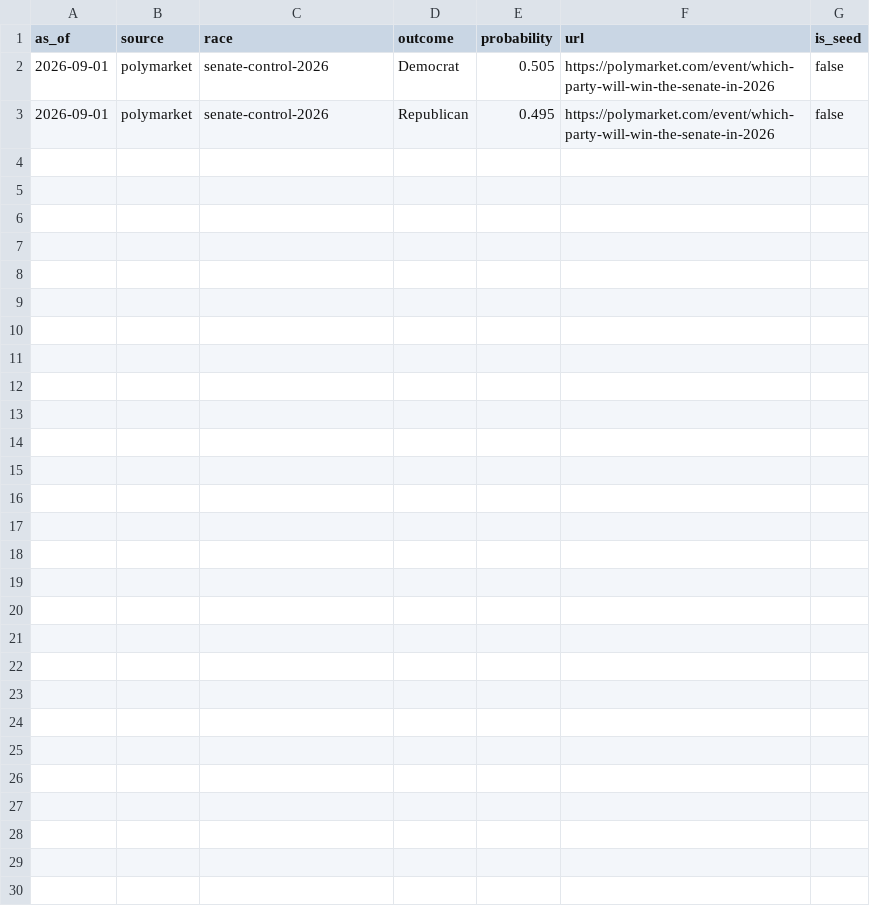
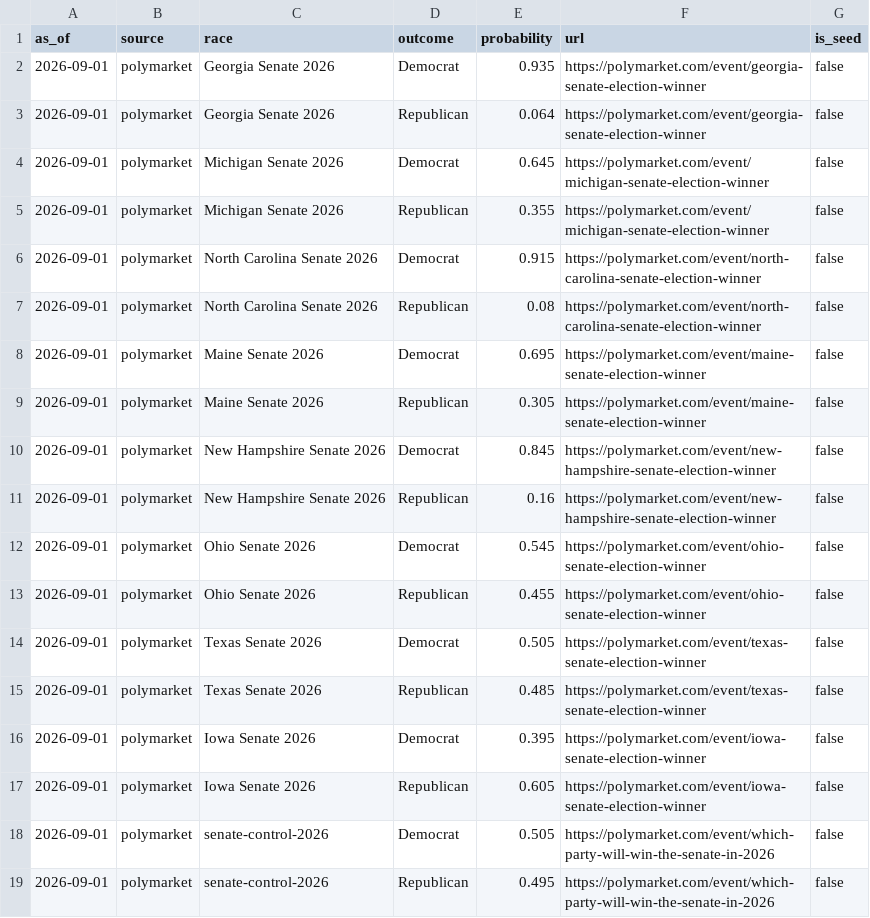
Before and after one commit to Hijodeagua/Election-models-by-Tre, a CSV file: data/fallback/market_odds.csv, drawn as a sheet.

```diff
--- a/data/fallback/market_odds.csv
+++ b/data/fallback/market_odds.csv
@@ -1,2 +1,18 @@
 as_of,source,race,outcome,probability,url,is_seed
+2026-09-01,polymarket,Georgia Senate 2026,Democrat,0.935,https://polymarket.com/event/georgia-senate-election-winner,false
+2026-09-01,polymarket,Georgia Senate 2026,Republican,0.064,https://polymarket.com/event/georgia-senate-election-winner,false
+2026-09-01,polymarket,Michigan Senate 2026,Democrat,0.645,https://polymarket.com/event/michigan-senate-election-winner,false
+2026-09-01,polymarket,Michigan Senate 2026,Republican,0.355,https://polymarket.com/event/michigan-senate-election-winner,false
+2026-09-01,polymarket,North Carolina Senate 2026,Democrat,0.915,https://polymarket.com/event/north-carolina-senate-election-winner,false
+2026-09-01,polymarket,North Carolina Senate 2026,Republican,0.08,https://polymarket.com/event/north-carolina-senate-election-winner,false
+2026-09-01,polymarket,Maine Senate 2026,Democrat,0.695,https://polymarket.com/event/maine-senate-election-winner,false
+2026-09-01,polymarket,Maine Senate 2026,Republican,0.305,https://polymarket.com/event/maine-senate-election-winner,false
+2026-09-01,polymarket,New Hampshire Senate 2026,Democrat,0.845,https://polymarket.com/event/new-hampshire-senate-election-winner,false
+2026-09-01,polymarket,New Hampshire Senate 2026,Republican,0.16,https://polymarket.com/event/new-hampshire-senate-election-winner,false
+2026-09-01,polymarket,Ohio Senate 2026,Democrat,0.545,https://polymarket.com/event/ohio-senate-election-winner,false
+2026-09-01,polymarket,Ohio Senate 2026,Republican,0.455,https://polymarket.com/event/ohio-senate-election-winner,false
+2026-09-01,polymarket,Texas Senate 2026,Democrat,0.505,https://polymarket.com/event/texas-senate-election-winner,false
+2026-09-01,polymarket,Texas Senate 2026,Republican,0.485,https://polymarket.com/event/texas-senate-election-winner,false
+2026-09-01,polymarket,Iowa Senate 2026,Democrat,0.395,https://polymarket.com/event/iowa-senate-election-winner,false
+2026-09-01,polymarket,Iowa Senate 2026,Republican,0.605,https://polymarket.com/event/iowa-senate-election-winner,false
 2026-09-01,polymarket,senate-control-2026,Democrat,0.505,https://polymarket.com/event/which-party-will-win-the-senate-in-2026,false
```
Also changed, not shown: data/fallback/votehub_senate.csv, 5 other files.
